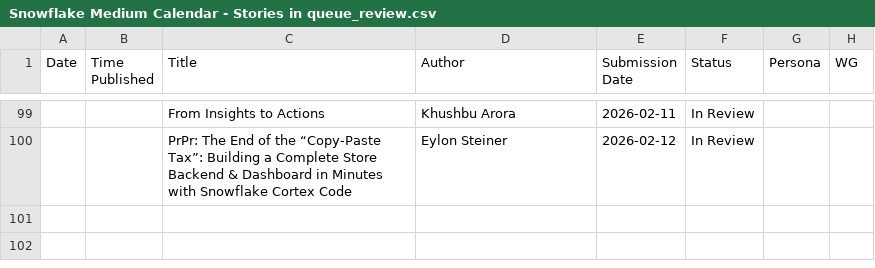
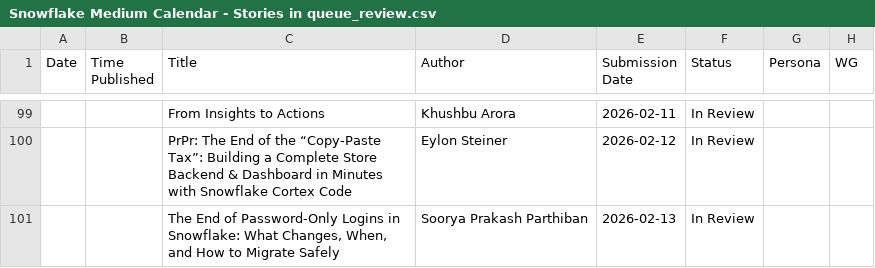
Before and after one commit to Kevinsnowflake/sheets-calendar-app, a CSV file: data/Snowflake Medium Calendar - Stories in queue_review.csv, drawn as a sheet; only a part is shown, gaps mark what is left out; the diff names each change by its address in the sheet, - before the commit and + after, or states it on an @@ line.

Commit message:
Auto-sync: update data/Snowflake Medium Calendar - Stories in queue_review.csv

```diff
--- a/data/Snowflake Medium Calendar - Stories in queue_review.csv
+++ b/data/Snowflake Medium Calendar - Stories in queue_review.csv
+row 101:  |  | The End of Password-Only Logins in Snowflake: What Changes, When, and How to Migrate Safely | Soorya Prakash Parthiban | 2026-02-13 | In Review
```
